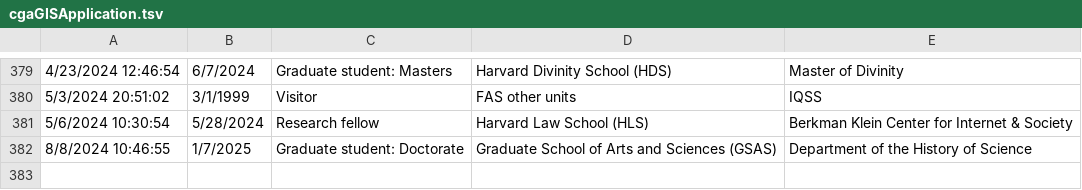
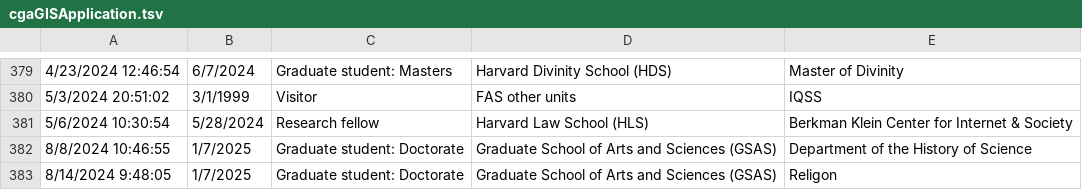
Before and after one commit to IQSS/iqss-metrics-dashboard, a TSV file: assets/data/cgaGISApplication.tsv, drawn as a sheet; only a part is shown, gaps mark what is left out; the diff names each change by its address in the sheet, - before the commit and + after, or states it on an @@ line.

Commit message:
Automated push of new data by iqss-metrics-backend on Thu Aug 15 00:21:07 UTC 2024

```diff
--- a/assets/data/cgaGISApplication.tsv
+++ b/assets/data/cgaGISApplication.tsv
+row 383: 8/14/2024 9:48:05 | 1/7/2025 | Graduate student: Doctorate | Graduate School of Arts and Sciences (GSAS) | Religon
```
Also changed, not shown: assets/data/main_metrics.tsv, 1 other file.
